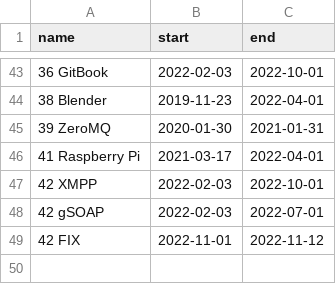
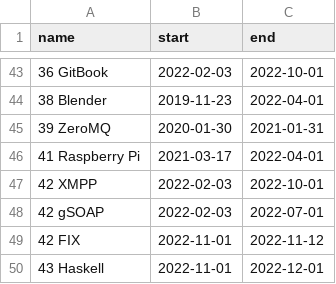
Before and after one commit to deanturpin/skills, a CSV file: skills.csv, drawn as a sheet; only a part is shown, gaps mark what is left out.

Commit message:
add haskell

```diff
--- a/skills.csv
+++ b/skills.csv
@@ -49 +49,2 @@ name,start,end
 42 FIX,2022-11-01,2022-11-12
+43 Haskell,2022-11-01,2022-12-01
```
